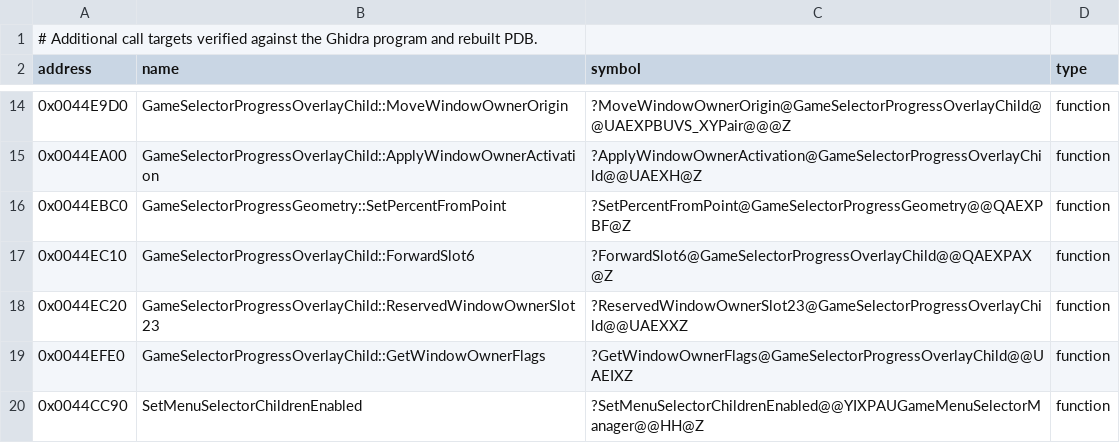
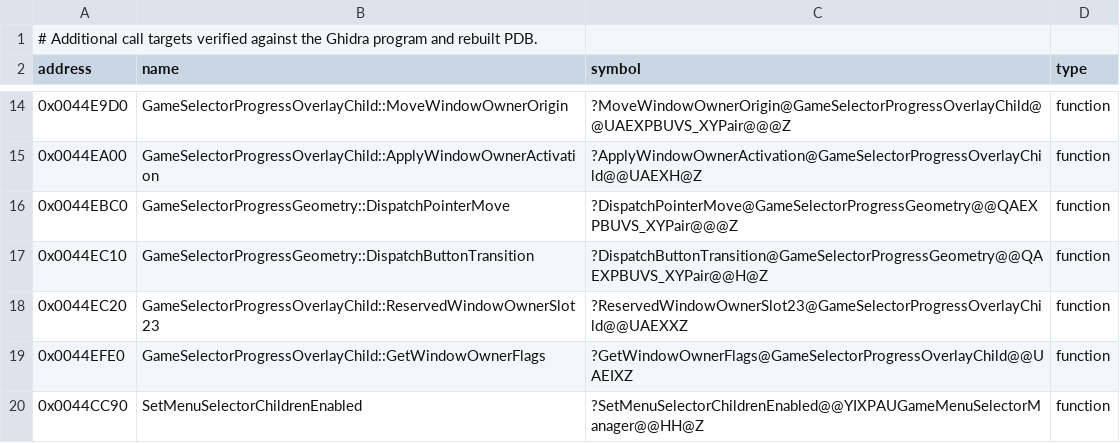
Before and after one commit to vonhoff/lemball-decomp, a CSV file: data/runtime-symbols.csv, drawn as a sheet; only a part is shown, gaps mark what is left out.

Commit message:
Correct progress geometry virtual handlers

```diff
--- a/data/runtime-symbols.csv
+++ b/data/runtime-symbols.csv
@@ -15,4 +15,4 @@ address,name,symbol,type
 0x0044EA00,GameSelectorProgressOverlayChild::ApplyWindowOwnerActivation,?ApplyWindowOwnerActivation@GameSelectorProgressOverlayChild@@UAEXH@Z,function
-0x0044EBC0,GameSelectorProgressGeometry::SetPercentFromPoint,?SetPercentFromPoint@GameSelectorProgressGeometry@@QAEXPBF@Z,function
-0x0044EC10,GameSelectorProgressOverlayChild::ForwardSlot6,?ForwardSlot6@GameSelectorProgressOverlayChild@@QAEXPAX@Z,function
+0x0044EBC0,GameSelectorProgressGeometry::DispatchPointerMove,?DispatchPointerMove@GameSelectorProgressGeometry@@QAEXPBUVS_XYPair@@@Z,function
+0x0044EC10,GameSelectorProgressGeometry::DispatchButtonTransition,?DispatchButtonTransition@GameSelectorProgressGeometry@@QAEXPBUVS_XYPair@@H@Z,function
 0x0044EC20,GameSelectorProgressOverlayChild::ReservedWindowOwnerSlot23,?ReservedWindowOwnerSlot23@GameSelectorProgressOverlayChild@@UAEXXZ,function
```
Also changed, not shown: 1 other file.
